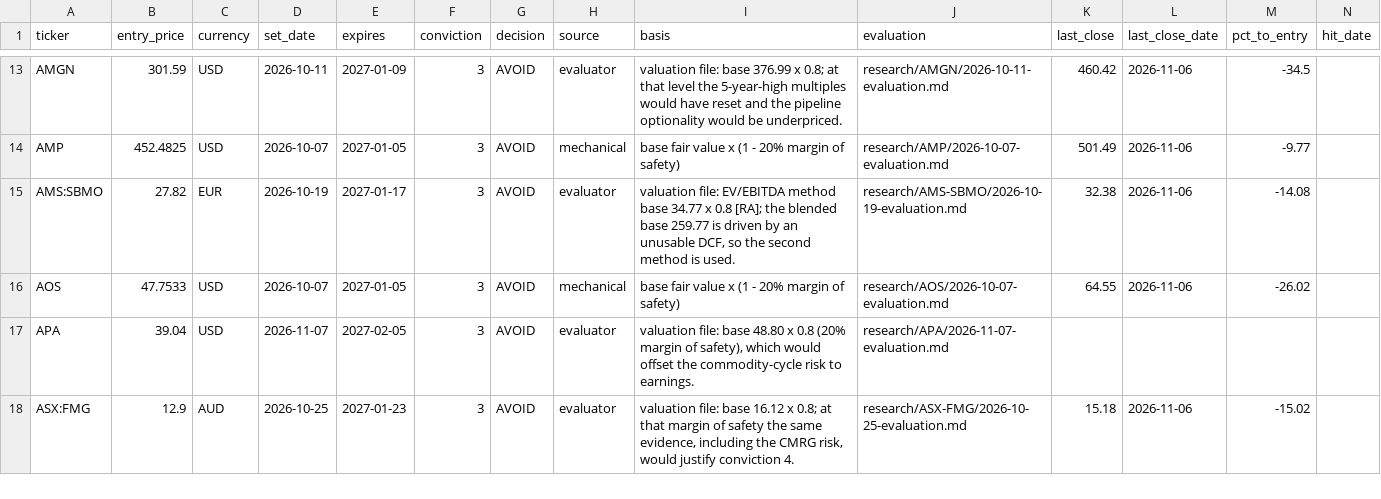
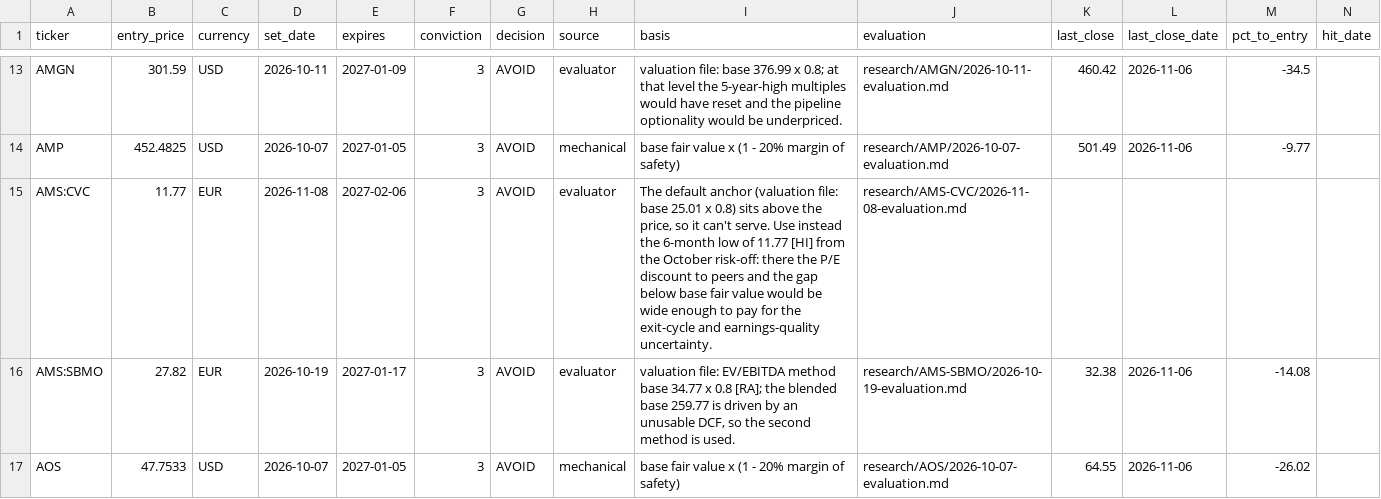
Before and after one commit to oskarajaspinall-cell/paper-portfolio, a CSV file: portfolio/entry_watch.csv, drawn as a sheet; only a part is shown, gaps mark what is left out; the shorter side is filled out with more unchanged rows; rows hold the shown columns only; the diff covers the shown part only; the diff names each change by its address in the sheet, - before the commit and + after, or states it on an @@ line.

```diff
--- a/portfolio/entry_watch.csv
+++ b/portfolio/entry_watch.csv
+row 15: AMS:CVC | 11.77 | EUR | 2026-11-08 | 2027-02-06 | 3 | AVOID | evaluator | The default anchor (valuation file: base 25.01 x 0.8) sits above the price, so it can't serve. Use instead the 6-month low of 11.77 [HI] from the October risk-off: there the P/E discount to peers and the gap below base fair value would be wide enough to pay for the exit-cycle and earnings-quality uncertainty. | research/AMS-CVC/2026-11-08-evaluation.md
```
Also changed, not shown: 3 added rows elsewhere in this file, portfolio/decisions.csv, reports/prescreen/2026-11-08.csv, 37 other files.
